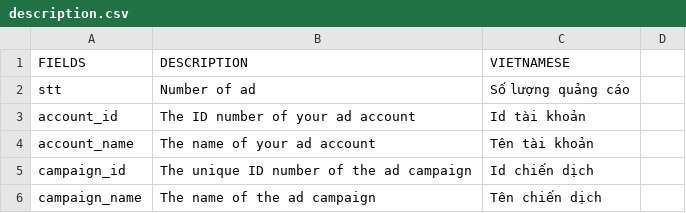
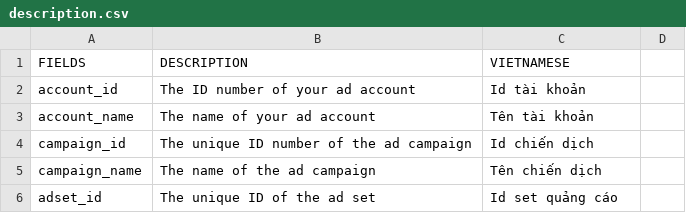
Before and after one commit to nguyendaiky/Facebook-API, a CSV file: OUTPUT/description.csv, drawn as a sheet; only a part is shown; the shorter side is filled out with more unchanged rows.

```diff
--- a/OUTPUT/description.csv
+++ b/OUTPUT/description.csv
@@ -1,3 +1,2 @@
 FIELDS,DESCRIPTION,VIETNAMESE
-stt,Number of ad,Số lượng quảng cáo
 account_id,The ID number of your ad account,Id tài khoản
```
Also changed, not shown: OUTPUT/data1.csv, 2 other files.
